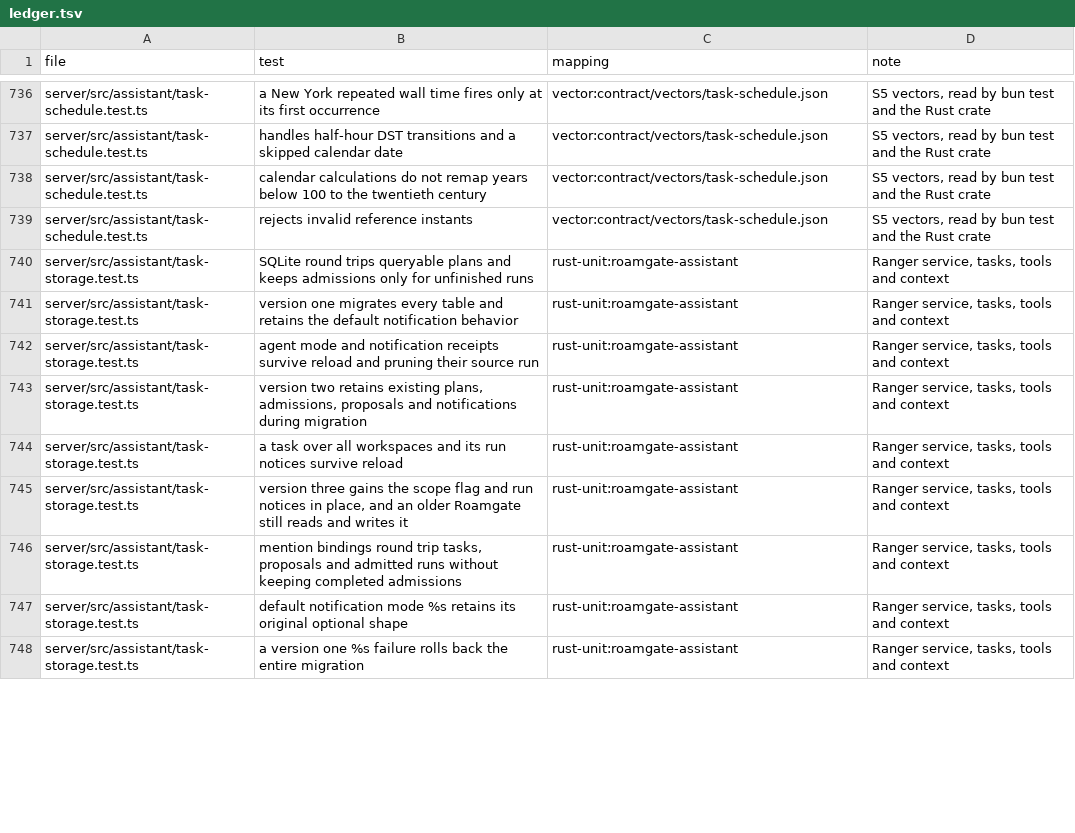
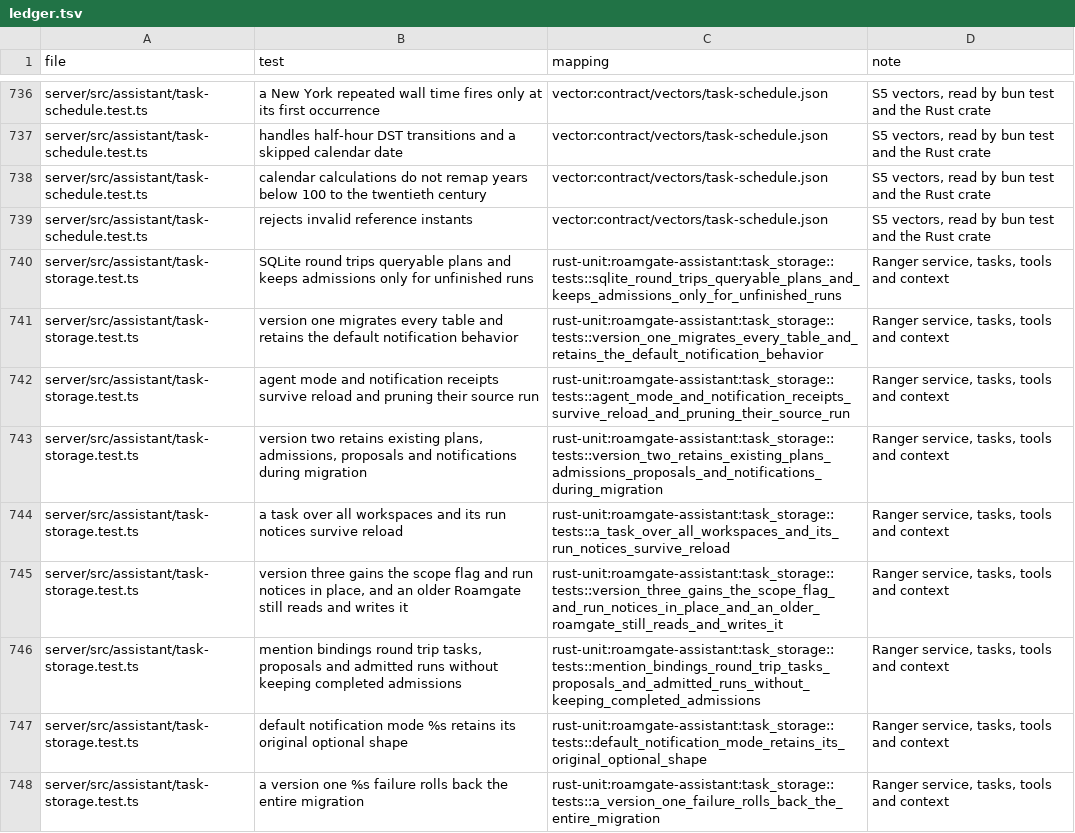
Before and after one commit to thiblahute/roamgate, a TSV file: parity/ledger.tsv, drawn as a sheet; only a part is shown, gaps mark what is left out; the diff covers the shown part only.

Commit message:
Add roamgate-assistant: Ranger's wire validators, task schedules and tasks.sqlite, opened both ways with Bun
The first part of S23: shared/assistant.ts's validators (held to
contract/vectors/assistant.json), task schedules on jiff (held to
task-schedule.json), the saved task validators of tasks.ts, and the task
storage of task-storage.ts (user_version 3, versions 1 and 2 migrated,
the version 3 additions kept in place), with every task-storage and errors
test ported and named in the ledger. tests/data_bun.rs opens tasks.sqlite
both ways: Bun's rows written back byte for byte, Rust's read and saved
again by Bun, an older version 1 database migrated, and both sides on one
open WAL database. The rest of the assistant waits in parity/unported.tsv.

```diff
--- a/parity/ledger.tsv
+++ b/parity/ledger.tsv
@@ -739,10 +739,10 @@ server/src/assistant/task-schedule.test.ts	calendar calculations do not remap ye
 server/src/assistant/task-schedule.test.ts	rejects invalid reference instants	vector:contract/vectors/task-schedule.json	S5 vectors, read by bun test and the Rust crate
-server/src/assistant/task-storage.test.ts	SQLite round trips queryable plans and keeps admissions only for unfinished runs	rust-unit:roamgate-assistant	Ranger service, tasks, tools and context
-server/src/assistant/task-storage.test.ts	version one migrates every table and retains the default notification behavior	rust-unit:roamgate-assistant	Ranger service, tasks, tools and context
-server/src/assistant/task-storage.test.ts	agent mode and notification receipts survive reload and pruning their source run	rust-unit:roamgate-assistant	Ranger service, tasks, tools and context
-server/src/assistant/task-storage.test.ts	version two retains existing plans, admissions, proposals and notifications during migration	rust-unit:roamgate-assistant	Ranger service, tasks, tools and context
-server/src/assistant/task-storage.test.ts	a task over all workspaces and its run notices survive reload	rust-unit:roamgate-assistant	Ranger service, tasks, tools and context
-server/src/assistant/task-storage.test.ts	version three gains the scope flag and run notices in place, and an older Roamgate still reads and writes it	rust-unit:roamgate-assistant	Ranger service, tasks, tools and context
-server/src/assistant/task-storage.test.ts	mention bindings round trip tasks, proposals and admitted runs without keeping completed admissions	rust-unit:roamgate-assistant	Ranger service, tasks, tools and context
-server/src/assistant/task-storage.test.ts	default notification mode %s retains its original optional shape	rust-unit:roamgate-assistant	Ranger service, tasks, tools and context
-server/src/assistant/task-storage.test.ts	a version one %s failure rolls back the entire migration	rust-unit:roamgate-assistant	Ranger service, tasks, tools and context
+server/src/assistant/task-storage.test.ts	SQLite round trips queryable plans and keeps admissions only for unfinished runs	rust-unit:roamgate-assistant:task_storage::tests::sqlite_round_trips_queryable_plans_and_keeps_admissions_only_for_unfinished_runs	Ranger service, tasks, tools and context
+server/src/assistant/task-storage.test.ts	version one migrates every table and retains the default notification behavior	rust-unit:roamgate-assistant:task_storage::tests::version_one_migrates_every_table_and_retains_the_default_notification_behavior	Ranger service, tasks, tools and context
+server/src/assistant/task-storage.test.ts	agent mode and notification receipts survive reload and pruning their source run	rust-unit:roamgate-assistant:task_storage::tests::agent_mode_and_notification_receipts_survive_reload_and_pruning_their_source_run	Ranger service, tasks, tools and context
+server/src/assistant/task-storage.test.ts	version two retains existing plans, admissions, proposals and notifications during migration	rust-unit:roamgate-assistant:task_storage::tests::version_two_retains_existing_plans_admissions_proposals_and_notifications_during_migration	Ranger service, tasks, tools and context
+server/src/assistant/task-storage.test.ts	a task over all workspaces and its run notices survive reload	rust-unit:roamgate-assistant:task_storage::tests::a_task_over_all_workspaces_and_its_run_notices_survive_reload	Ranger service, tasks, tools and context
+server/src/assistant/task-storage.test.ts	version three gains the scope flag and run notices in place, and an older Roamgate still reads and writes it	rust-unit:roamgate-assistant:task_storage::tests::version_three_gains_the_scope_flag_and_run_notices_in_place_and_an_older_roamgate_still_reads_and_writes_it	Ranger service, tasks, tools and context
+server/src/assistant/task-storage.test.ts	mention bindings round trip tasks, proposals and admitted runs without keeping completed admissions	rust-unit:roamgate-assistant:task_storage::tests::mention_bindings_round_trip_tasks_proposals_and_admitted_runs_without_keeping_completed_admissions	Ranger service, tasks, tools and context
+server/src/assistant/task-storage.test.ts	default notification mode %s retains its original optional shape	rust-unit:roamgate-assistant:task_storage::tests::default_notification_mode_retains_its_original_optional_shape	Ranger service, tasks, tools and context
+server/src/assistant/task-storage.test.ts	a version one %s failure rolls back the entire migration	rust-unit:roamgate-assistant:task_storage::tests::a_version_one_failure_rolls_back_the_entire_migration	Ranger service, tasks, tools and context
```
Also changed, not shown: 10 edited cells elsewhere in this file, parity/unported.tsv, 11 other files.
